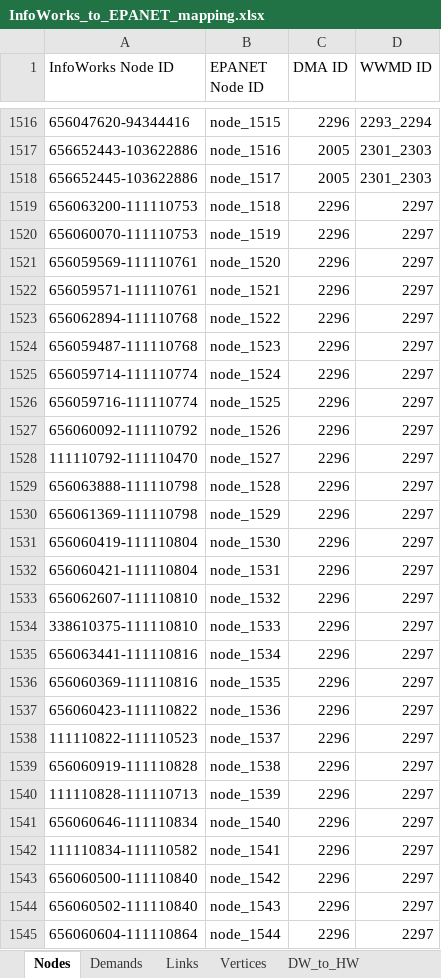
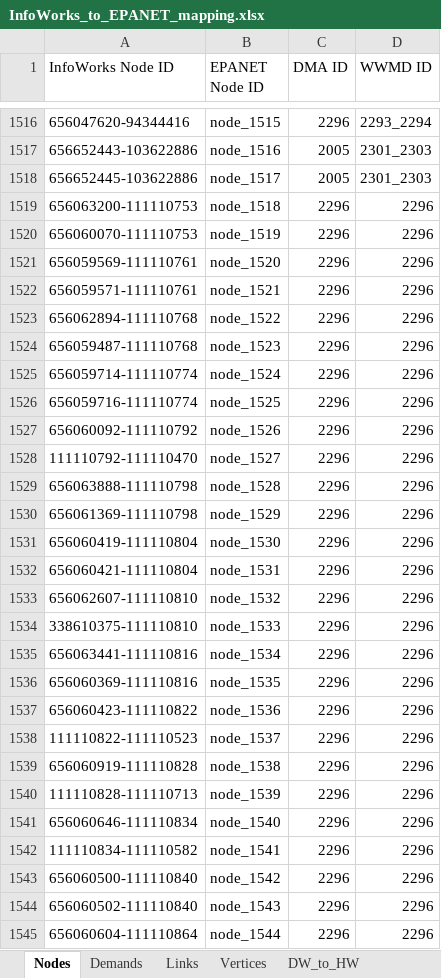
Before and after one commit to bradleywjenks/bayesian-wq-calibration, an Excel workbook: data/network/InfoWorks_to_EPANET_mapping.xlsx, sheet Nodes, drawn as a sheet; only a part is shown, gaps mark what is left out; values as stored, in another font and other column widths than the file's, no cell formats; charts and pictures not drawn; the diff covers the shown part only; the diff names each change by its address in the sheet, - before the commit and + after, or states it on an @@ line.

```diff
--- a/data/network/InfoWorks_to_EPANET_mapping.xlsx (sheet Nodes)
+++ b/data/network/InfoWorks_to_EPANET_mapping.xlsx (sheet Nodes)
-D1519:D1545 (WWMD ID): 2297
+D1519:D1545 (WWMD ID): 2296
```
Also changed, not shown: 296 edited cells elsewhere in this sheet, sheet DW_to_HW, sheet Vertices, cell formats, charts or pictures, 4 other files.
